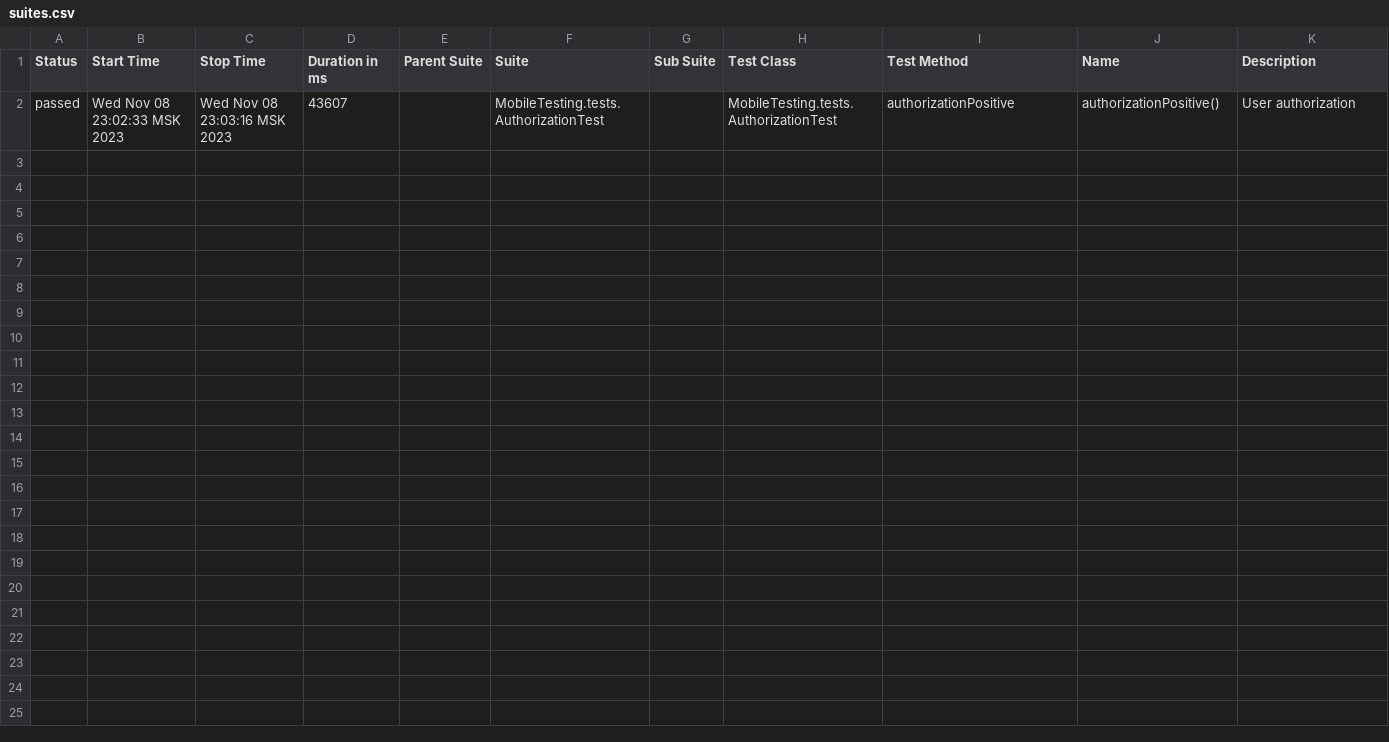
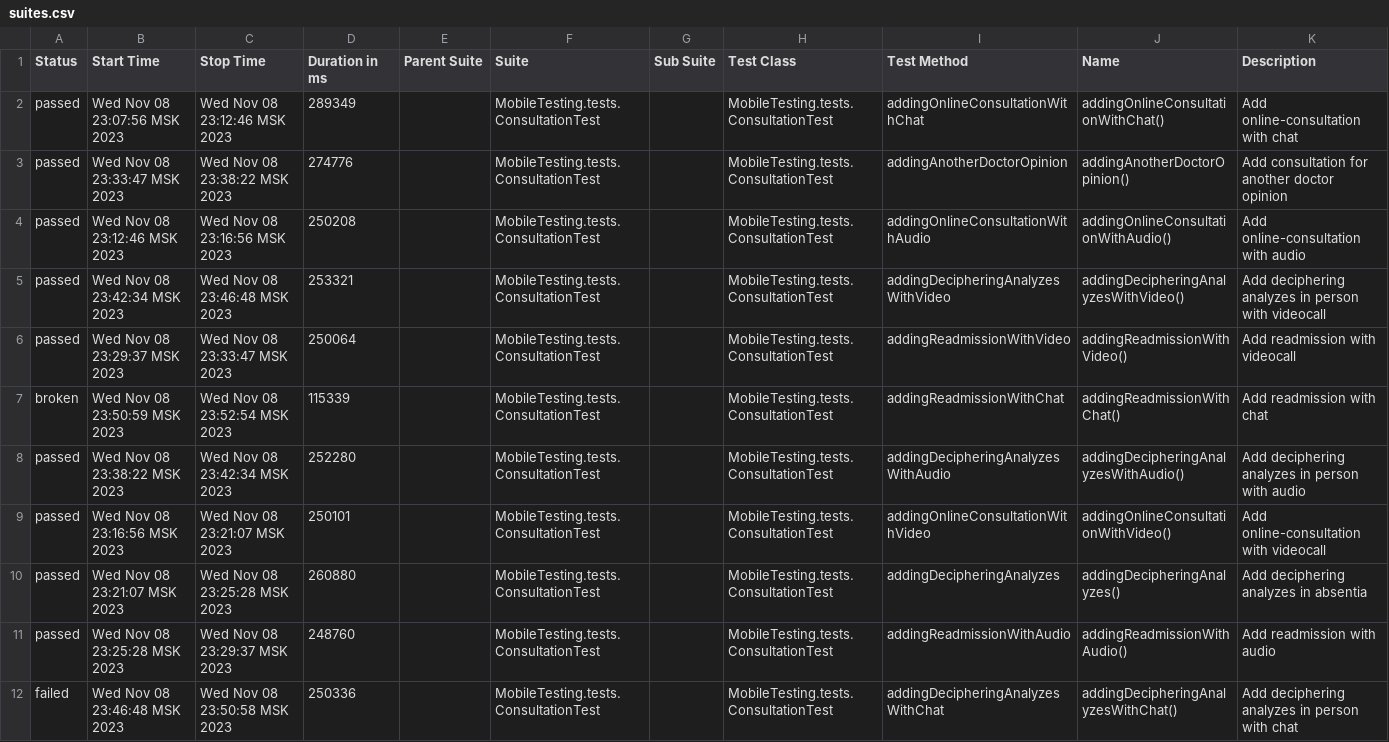
Before and after one commit to devops-ot/allure, a CSV file: data/suites.csv, drawn as a sheet.

```diff
--- a/data/suites.csv
+++ b/data/suites.csv
@@ -1,2 +1,12 @@
 "Status","Start Time","Stop Time","Duration in ms","Parent Suite","Suite","Sub Suite","Test Class","Test Method","Name","Description"
-"passed","Wed Nov 08 23:02:33 MSK 2023","Wed Nov 08 23:03:16 MSK 2023","43607","","MobileTesting.tests.AuthorizationTest","","MobileTesting.tests.AuthorizationTest","authorizationPositive","authorizationPositive()","User authorization"
+"passed","Wed Nov 08 23:07:56 MSK 2023","Wed Nov 08 23:12:46 MSK 2023","289349","","MobileTesting.tests.ConsultationTest","","MobileTesting.tests.ConsultationTest","addingOnlineConsultationWithChat","addingOnlineConsultationWithChat()","Add online-consultation with chat"
+"passed","Wed Nov 08 23:33:47 MSK 2023","Wed Nov 08 23:38:22 MSK 2023","274776","","MobileTesting.tests.ConsultationTest","","MobileTesting.tests.ConsultationTest","addingAnotherDoctorOpinion","addingAnotherDoctorOpinion()","Add consultation for another doctor opinion"
+"passed","Wed Nov 08 23:12:46 MSK 2023","Wed Nov 08 23:16:56 MSK 2023","250208","","MobileTesting.tests.ConsultationTest","","MobileTesting.tests.ConsultationTest","addingOnlineConsultationWithAudio","addingOnlineConsultationWithAudio()","Add online-consultation with audio"
+"passed","Wed Nov 08 23:42:34 MSK 2023","Wed Nov 08 23:46:48 MSK 2023","253321","","MobileTesting.tests.ConsultationTest","","MobileTesting.tests.ConsultationTest","addingDecipheringAnalyzesWithVideo","addingDecipheringAnalyzesWithVideo()","Add deciphering analyzes in person with videocall"
+"passed","Wed Nov 08 23:29:37 MSK 2023","Wed Nov 08 23:33:47 MSK 2023","250064","","MobileTesting.tests.ConsultationTest","","MobileTesting.tests.ConsultationTest","addingReadmissionWithVideo","addingReadmissionWithVideo()","Add readmission with videocall"
+"broken","Wed Nov 08 23:50:59 MSK 2023","Wed Nov 08 23:52:54 MSK 2023","115339","","MobileTesting.tests.ConsultationTest","","MobileTesting.tests.ConsultationTest","addingReadmissionWithChat","addingReadmissionWithChat()","Add readmission with chat"
+"passed","Wed Nov 08 23:38:22 MSK 2023","Wed Nov 08 23:42:34 MSK 2023","252280","","MobileTesting.tests.ConsultationTest","","MobileTesting.tests.ConsultationTest","addingDecipheringAnalyzesWithAudio","addingDecipheringAnalyzesWithAudio()","Add deciphering analyzes in person with audio"
+"passed","Wed Nov 08 23:16:56 MSK 2023","Wed Nov 08 23:21:07 MSK 2023","250101","","MobileTesting.tests.ConsultationTest","","MobileTesting.tests.ConsultationTest","addingOnlineConsultationWithVideo","addingOnlineConsultationWithVideo()","Add online-consultation with videocall"
+"passed","Wed Nov 08 23:21:07 MSK 2023","Wed Nov 08 23:25:28 MSK 2023","260880","","MobileTesting.tests.ConsultationTest","","MobileTesting.tests.ConsultationTest","addingDecipheringAnalyzes","addingDecipheringAnalyzes()","Add deciphering analyzes in absentia"
+"passed","Wed Nov 08 23:25:28 MSK 2023","Wed Nov 08 23:29:37 MSK 2023","248760","","MobileTesting.tests.ConsultationTest","","MobileTesting.tests.ConsultationTest","addingReadmissionWithAudio","addingReadmissionWithAudio()","Add readmission with audio"
+"failed","Wed Nov 08 23:46:48 MSK 2023","Wed Nov 08 23:50:58 MSK 2023","250336","","MobileTesting.tests.ConsultationTest","","MobileTesting.tests.ConsultationTest","addingDecipheringAnalyzesWithChat","addingDecipheringAnalyzesWithChat()","Add deciphering analyzes in person with chat"
```
Also changed, not shown: 36 other files.
